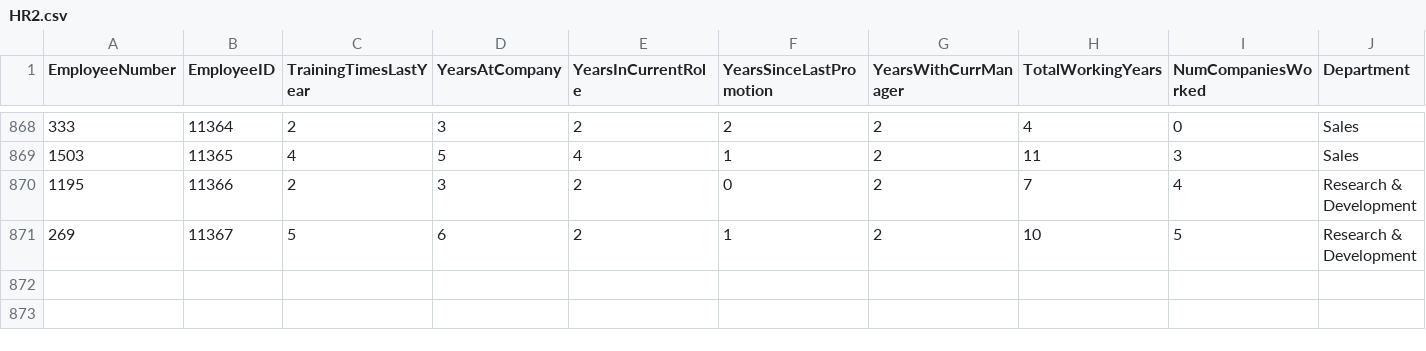
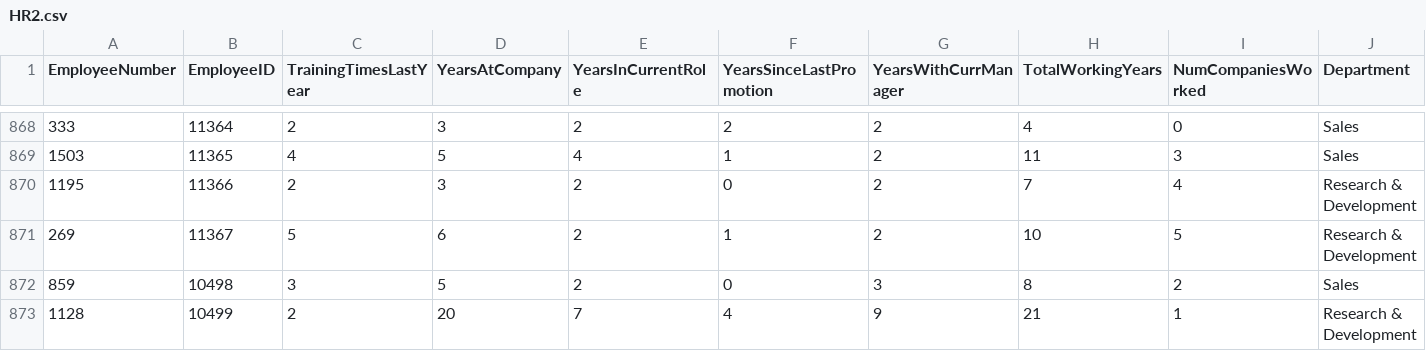
Before and after one commit to BivinSadler/Data_Literacy_Business, a CSV file: Data/Attrition/HR2.csv, drawn as a sheet; only a part is shown, gaps mark what is left out; rows hold the shown columns only; the diff covers the shown part only; the diff names each change by its address in the sheet, - before the commit and + after, or states it on an @@ line.

```diff
--- a/Data/Attrition/HR2.csv
+++ b/Data/Attrition/HR2.csv
+row 872: 859 | 10498 | 3 | 5 | 2 | 0 | 3 | 8 | 2 | Sales
+row 873: 1128 | 10499 | 2 | 20 | 7 | 4 | 9 | 21 | 1 | Research & Development
```
Also changed, not shown: 2 added rows and 7 edited cells elsewhere in this file, Data/Attrition/Employee Survey.csv, Data/Attrition/HR1 Personal.csv.
